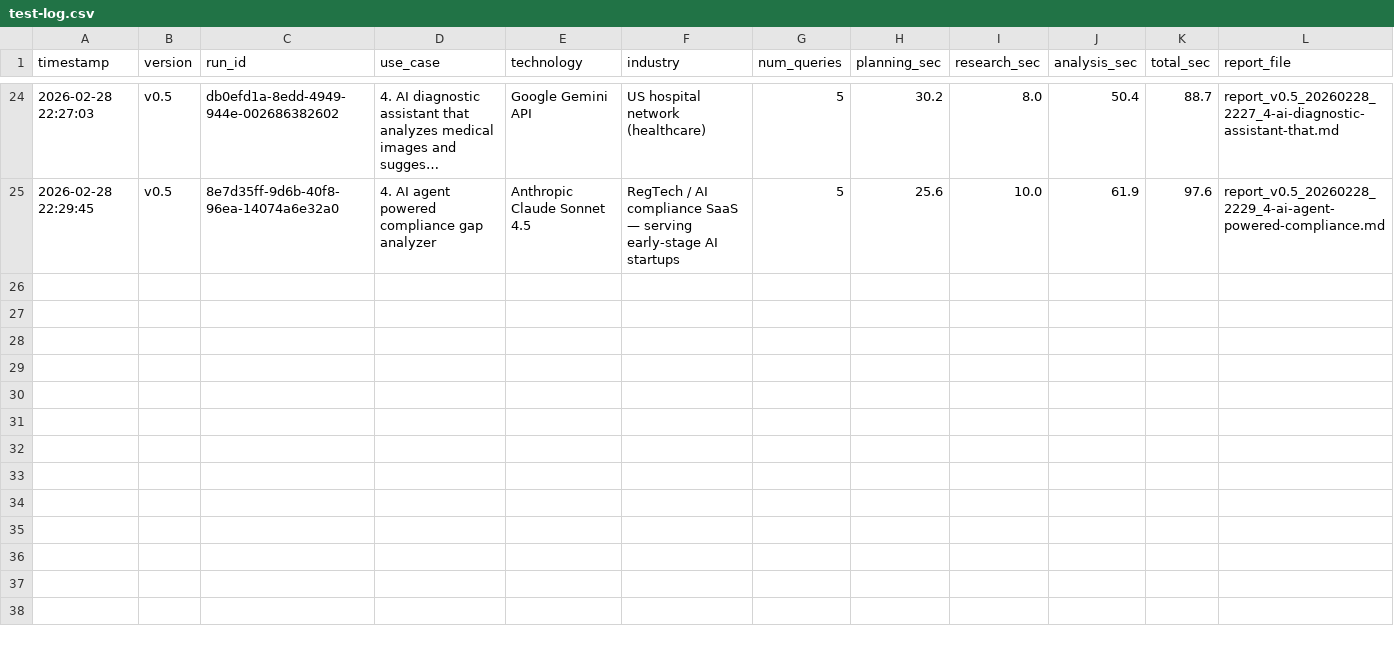
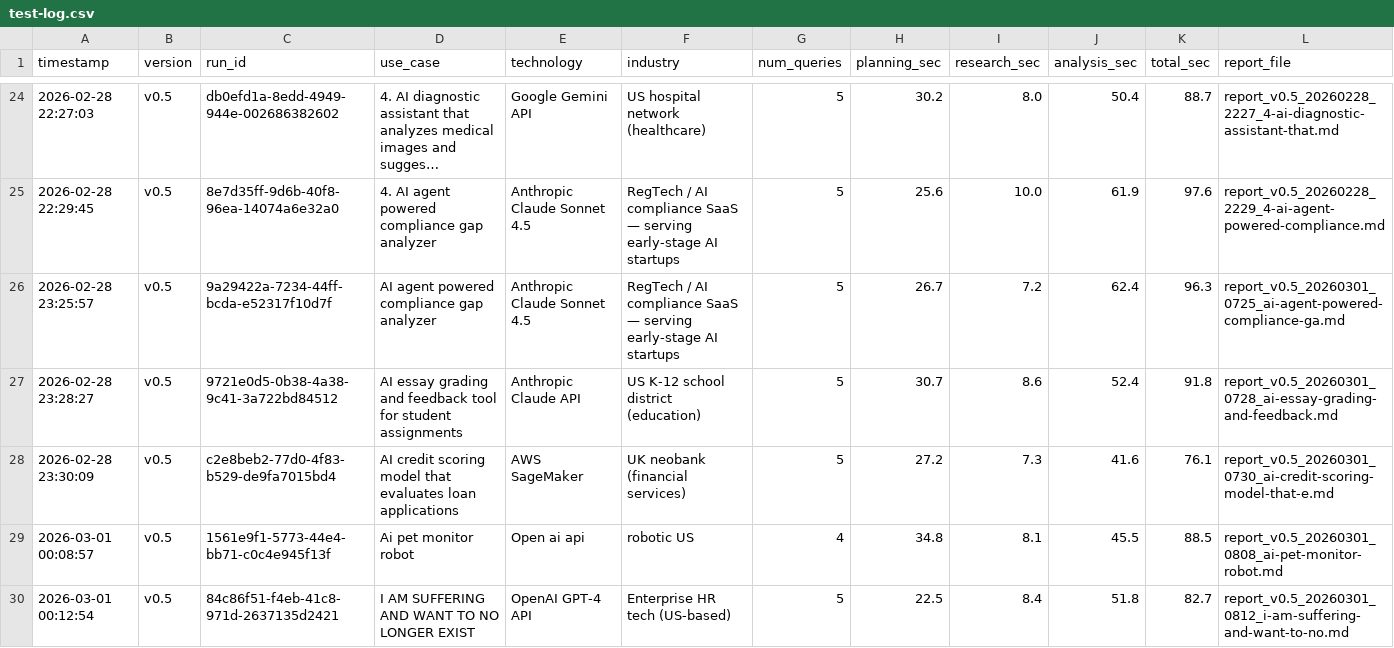
Before and after one commit to yeyfreya/ai-compliance-gap-analyzer, a CSV file: reports/test-log.csv, drawn as a sheet; only a part is shown, gaps mark what is left out; long unchanged cells end in ….

```diff
--- a/reports/test-log.csv
+++ b/reports/test-log.csv
@@ -25 +25,6 @@ timestamp,version,run_id,use_case,technology,industry,num_queries,planning_sec,r
 2026-02-28 22:29:45,v0.5,8e7d35ff-9d6b-40f8-96ea-14074a6e32a0,4. AI agent powered compliance gap analyzer,Anthropic Claude Sonnet 4.5,RegTech / AI compliance SaaS — serving early-stage AI startups,5,25.6,10.0,61.9,97.6,report_v0.5_20260228_2229_4-ai-agent-powered-compliance.md
+2026-02-28 23:25:57,v0.5,9a29422a-7234-44ff-bcda-e52317f10d7f,AI agent powered compliance gap analyzer,Anthropic Claude Sonnet 4.5,RegTech / AI compliance SaaS — serving early-stage AI startups,5,26.7,7.2,62.4,96.3,report_v0.5_20260301_0725_ai-agent-powered-compliance-ga.md
+2026-02-28 23:28:27,v0.5,9721e0d5-0b38-4a38-9c41-3a722bd84512,AI essay grading and feedback tool for student assignments,Anthropic Claude API,US K-12 school district (education),5,30.7,8.6,52.4,91.8,report_v0.5_20260301_0728_ai-essay-grading-and-feedback.md
+2026-02-28 23:30:09,v0.5,c2e8beb2-77d0-4f83-b529-de9fa7015bd4,AI credit scoring model that evaluates loan applications,AWS SageMaker,UK neobank (financial services),5,27.2,7.3,41.6,76.1,report_v0.5_20260301_0730_ai-credit-scoring-model-that-e.md
+2026-03-01 00:08:57,v0.5,1561e9f1-5773-44e4-bb71-c0c4e945f13f,Ai pet monitor robot,Open ai api,robotic US,4,34.8,8.1,45.5,88.5,report_v0.5_20260301_0808_ai-pet-monitor-robot.md
+2026-03-01 00:12:54,v0.5,84c86f51-f4eb-41c8-971d-2637135d2421,I AM SUFFERING AND WANT TO NO LONGER EXIST,OpenAI GPT-4 API,Enterprise HR tech (US-based),5,22.5,8.4,51.8,82.7,report_v0.5_20260301_0812_i-am-suffering-and-want-to-no.md
```
Also changed, not shown: 30 other files.
